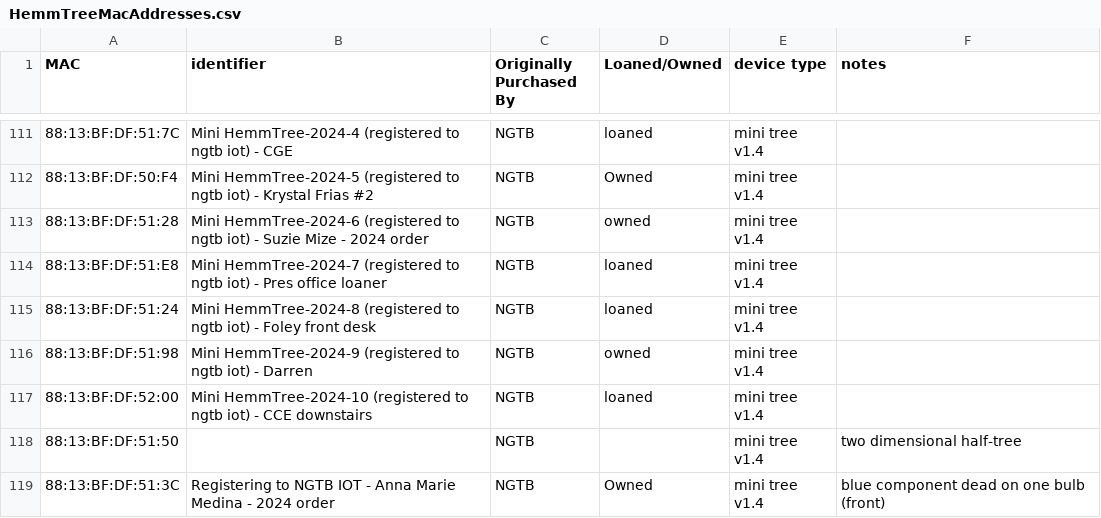
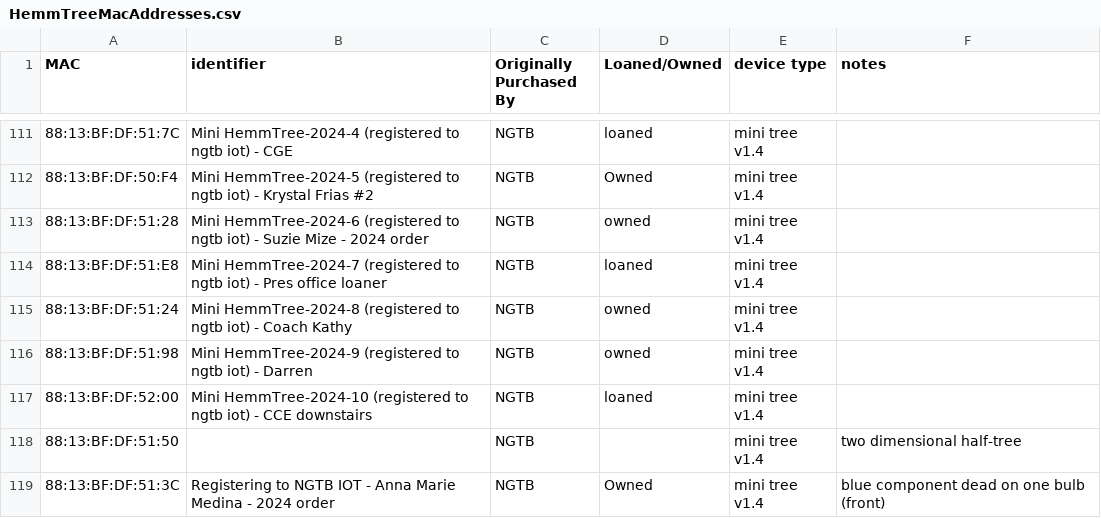
Before and after one commit to NextGenTechBar/HemmTree, a CSV file: HemmTreeMacAddresses.csv, drawn as a sheet; only a part is shown, gaps mark what is left out; the diff names each change by its address in the sheet, - before the commit and + after, or states it on an @@ line.

Commit message:
Update HemmTreeMacAddresses.csv

```diff
--- a/HemmTreeMacAddresses.csv
+++ b/HemmTreeMacAddresses.csv
-B115 (identifier): …iot) - Foley front desk
+B115 (identifier): …iot) - Coach Kathy
-D115 (Loaned/Owned): loaned
+D115 (Loaned/Owned): owned
```
